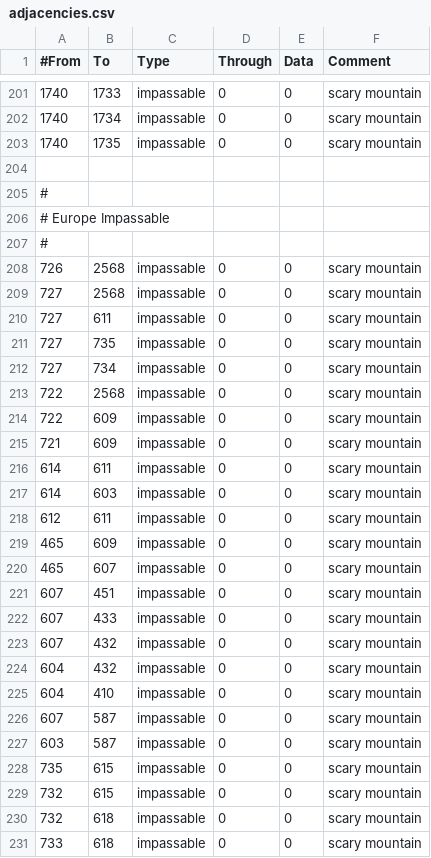
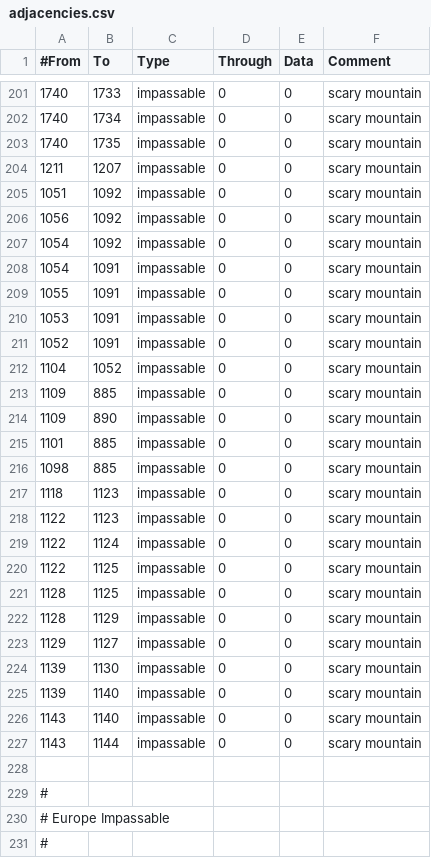
Before and after one commit to BlandNoodle/legionmodpublic, a CSV file: Legionmod/map/adjacencies.csv, drawn as a sheet; only a part is shown, gaps mark what is left out; the shorter side is filled out with more unchanged rows; the diff names each change by its address in the sheet, - before the commit and + after, or states it on an @@ line.

```diff
--- a/Legionmod/map/adjacencies.csv
+++ b/Legionmod/map/adjacencies.csv
+row 204: 1211 | 1207 | impassable | 0 | 0 | scary mountain
+row 205: 1051 | 1092 | impassable | 0 | 0 | scary mountain
+row 206: 1056 | 1092 | impassable | 0 | 0 | scary mountain
+row 207: 1054 | 1092 | impassable | 0 | 0 | scary mountain
+row 208: 1054 | 1091 | impassable | 0 | 0 | scary mountain
+row 209: 1055 | 1091 | impassable | 0 | 0 | scary mountain
+row 210: 1053 | 1091 | impassable | 0 | 0 | scary mountain
+row 211: 1052 | 1091 | impassable | 0 | 0 | scary mountain
+row 212: 1104 | 1052 | impassable | 0 | 0 | scary mountain
+row 213: 1109 | 885 | impassable | 0 | 0 | scary mountain
+row 214: 1109 | 890 | impassable | 0 | 0 | scary mountain
+row 215: 1101 | 885 | impassable | 0 | 0 | scary mountain
+row 216: 1098 | 885 | impassable | 0 | 0 | scary mountain
+row 217: 1118 | 1123 | impassable | 0 | 0 | scary mountain
+row 218: 1122 | 1123 | impassable | 0 | 0 | scary mountain
+row 219: 1122 | 1124 | impassable | 0 | 0 | scary mountain
+row 220: 1122 | 1125 | impassable | 0 | 0 | scary mountain
+row 221: 1128 | 1125 | impassable | 0 | 0 | scary mountain
+row 222: 1128 | 1129 | impassable | 0 | 0 | scary mountain
+row 223: 1129 | 1127 | impassable | 0 | 0 | scary mountain
+row 224: 1139 | 1130 | impassable | 0 | 0 | scary mountain
+row 225: 1139 | 1140 | impassable | 0 | 0 | scary mountain
+row 226: 1143 | 1140 | impassable | 0 | 0 | scary mountain
+row 227: 1143 | 1144 | impassable | 0 | 0 | scary mountain
```
Also changed, not shown: Legionmod/localisation/2024.csv, Legionmod/localisation/2025.csv, 19 other files.
